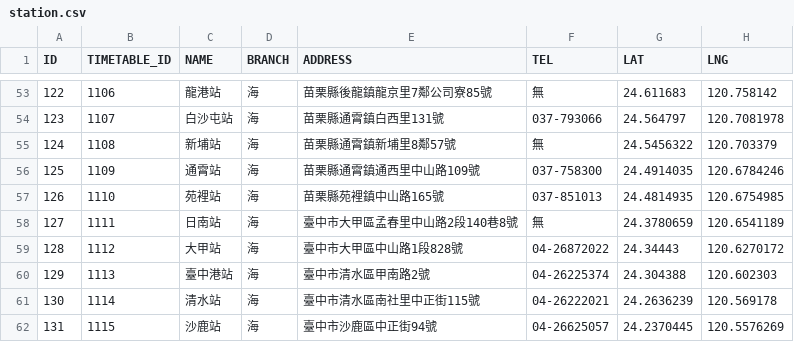
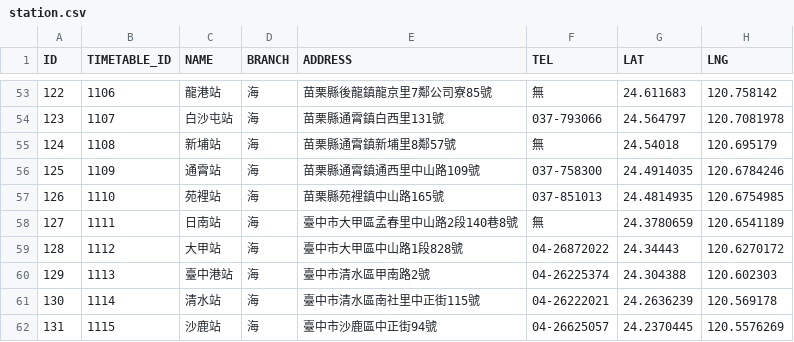
Before and after one commit to g0v-data/railway, a CSV file: station.csv, drawn as a sheet; only a part is shown, gaps mark what is left out.

Commit message:
Update Xinpu station geolocation.

```diff
--- a/station.csv
+++ b/station.csv
@@ -54,3 +54,3 @@ ID,TIMETABLE_ID,NAME,BRANCH,ADDRESS,TEL,LAT,LNG
 123,1107,白沙屯站,海,苗栗縣通霄鎮白西里131號,037-793066,24.564797,120.7081978
-124,1108,新埔站,海,苗栗縣通霄鎮新埔里8鄰57號,無,24.5456322,120.703379
+124,1108,新埔站,海,苗栗縣通霄鎮新埔里8鄰57號,無,24.54018,120.695179
 125,1109,通霄站,海,苗栗縣通霄鎮通西里中山路109號,037-758300,24.4914035,120.6784246
```
